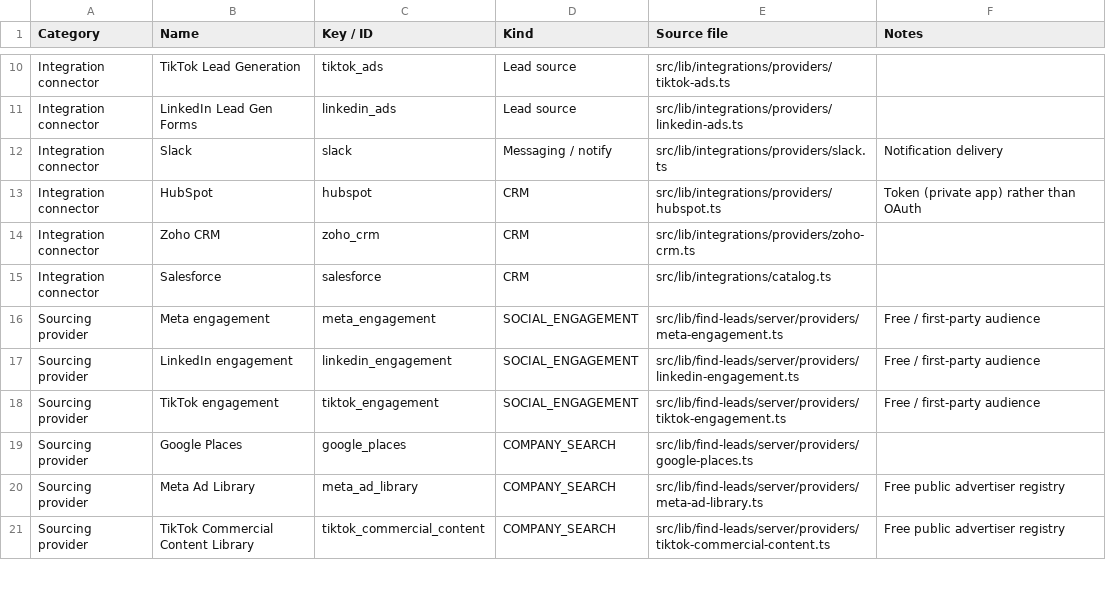
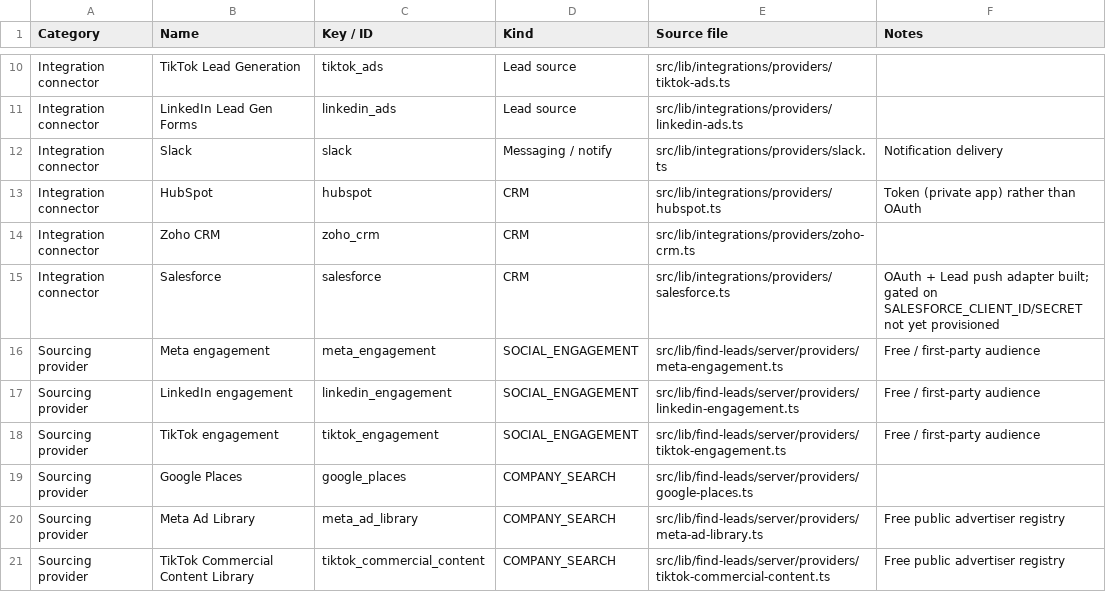
Before and after one commit to Blackwellen/ClientTurn, a CSV file: docs/SYSTEM_INVENTORY.csv, drawn as a sheet; only a part is shown, gaps mark what is left out.

```diff
--- a/docs/SYSTEM_INVENTORY.csv
+++ b/docs/SYSTEM_INVENTORY.csv
@@ -14,3 +14,3 @@ Integration connector,HubSpot,hubspot,CRM,src/lib/integrations/providers/hubspot
 Integration connector,Zoho CRM,zoho_crm,CRM,src/lib/integrations/providers/zoho-crm.ts,
-Integration connector,Salesforce,salesforce,CRM,src/lib/integrations/catalog.ts,
+Integration connector,Salesforce,salesforce,CRM,src/lib/integrations/providers/salesforce.ts,OAuth + Lead push adapter built; gated on SALESFORCE_CLIENT_ID/SECRET not yet provisioned
 Sourcing provider,Meta engagement,meta_engagement,SOCIAL_ENGAGEMENT,src/lib/find-leads/server/providers/meta-engagement.ts,Free / first-party audience
```
Also changed, not shown: 20 other files.
